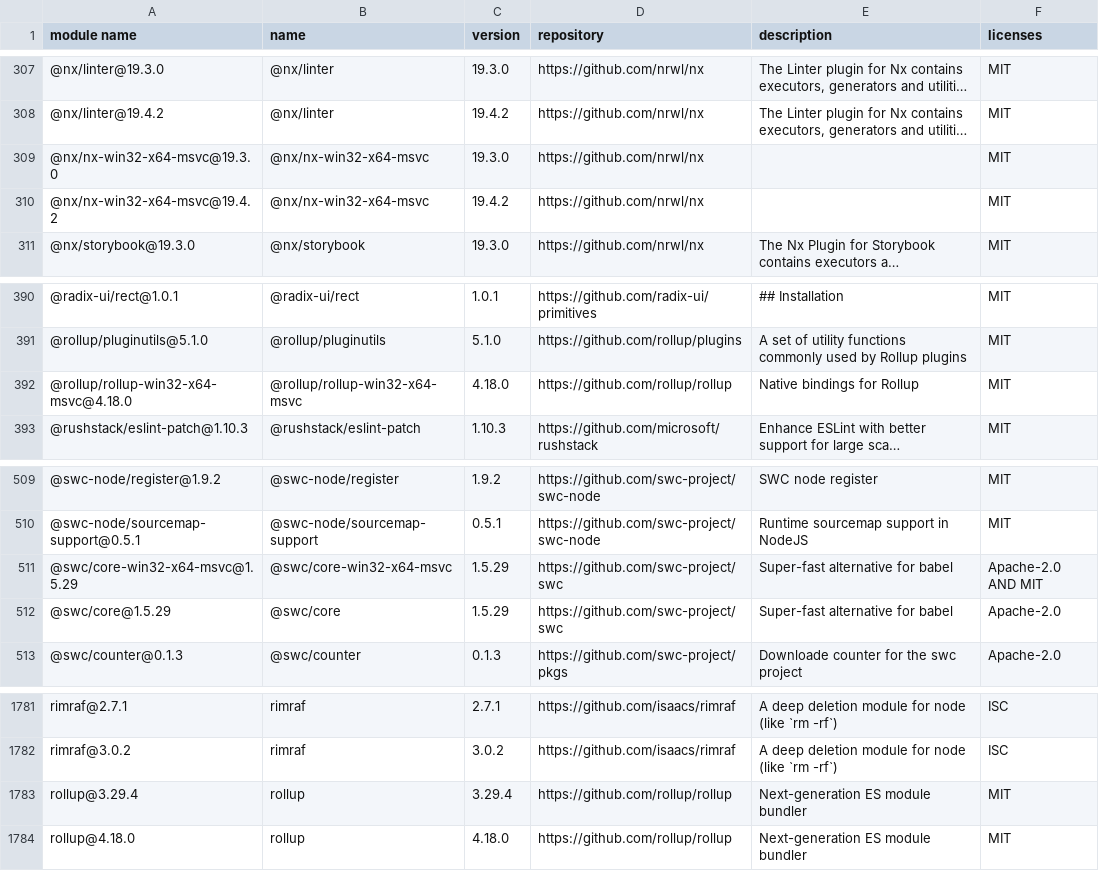
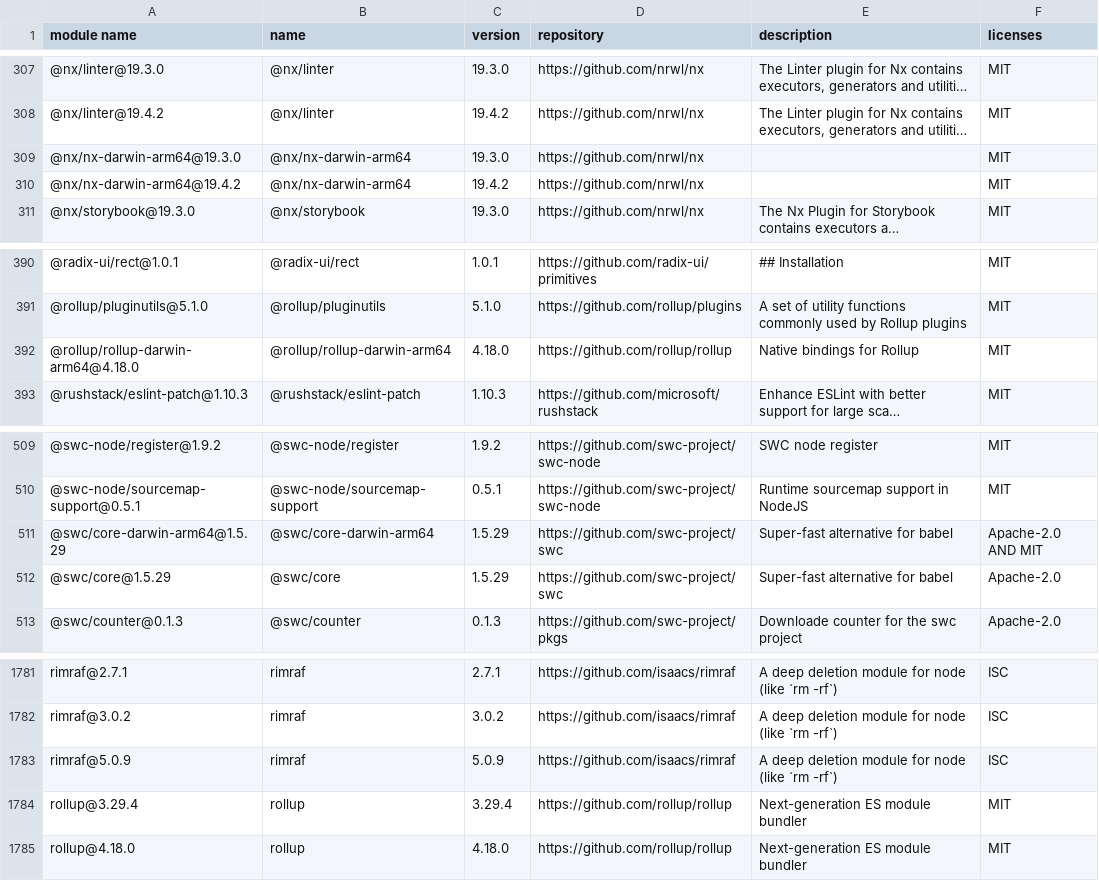
Before and after one commit to erikgala/galachain-ui, a CSV file: licenses/licenses.csv, drawn as a sheet; only a part is shown, gaps mark what is left out; long unchanged cells end in …; the diff covers the shown part only; the diff names each change by its address in the sheet, - before the commit and + after, or states it on an @@ line.

```diff
--- a/licenses/licenses.csv
+++ b/licenses/licenses.csv
-A309 (module name): @nx/nx-win32-x64-msvc@19.3.0
+A309 (module name): @nx/nx-darwin-arm64@19.3.0
-B309:B310 (name): @nx/nx-win32-x64-msvc
+B309:B310 (name): @nx/nx-darwin-arm64
-A310 (module name): @nx/nx-win32-x64-msvc@19.4.2
+A310 (module name): @nx/nx-darwin-arm64@19.4.2
-A392 (module name): @rollup/rollup-win32-x64-msvc@4.18.0
+A392 (module name): @rollup/rollup-darwin-arm64@4.18.0
-B392 (name): @rollup/rollup-win32-x64-msvc
+B392 (name): @rollup/rollup-darwin-arm64
-A511 (module name): @swc/core-win32-x64-msvc@1.5.29
+A511 (module name): @swc/core-darwin-arm64@1.5.29
-B511 (name): @swc/core-win32-x64-msvc
+B511 (name): @swc/core-darwin-arm64
+row 1783: rimraf@5.0.9 | rimraf | 5.0.9 | https://github.com/isaacs/rimraf | A deep deletion module for node (like `rm -rf`) | ISC
```
Also changed, not shown: 3 added rows, 3 removed rows and 13 edited cells elsewhere in this file, 6 other files.
